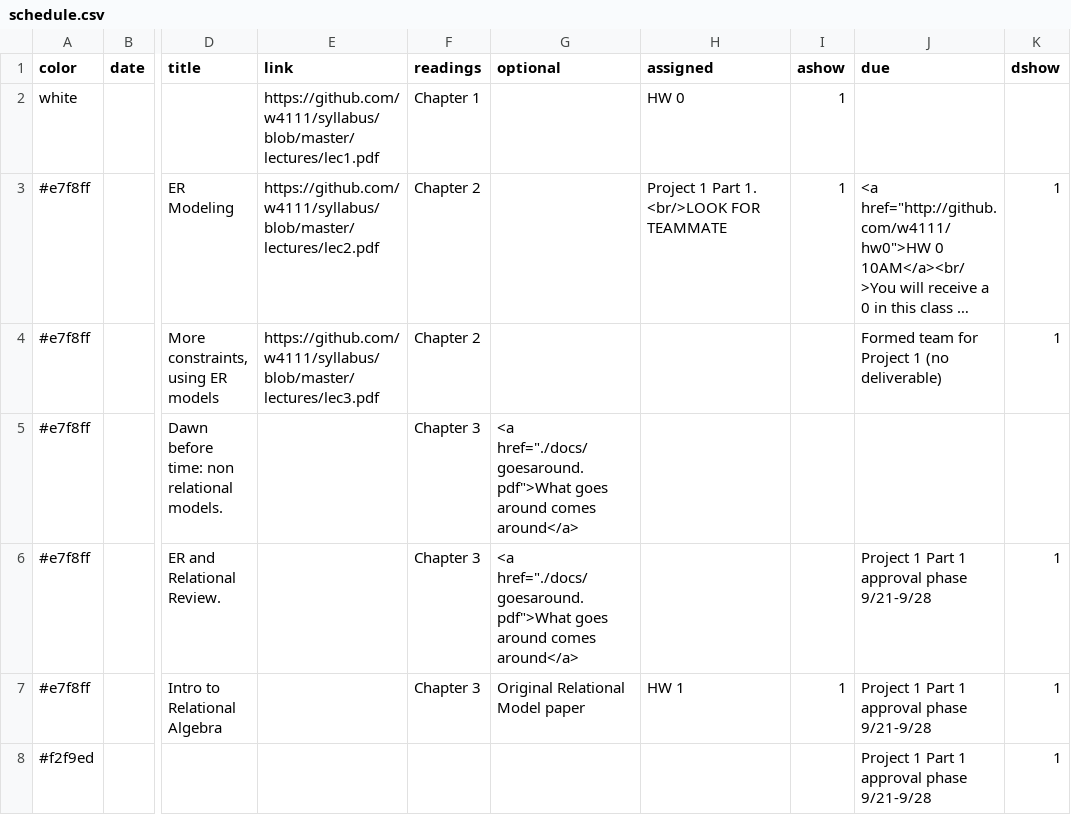
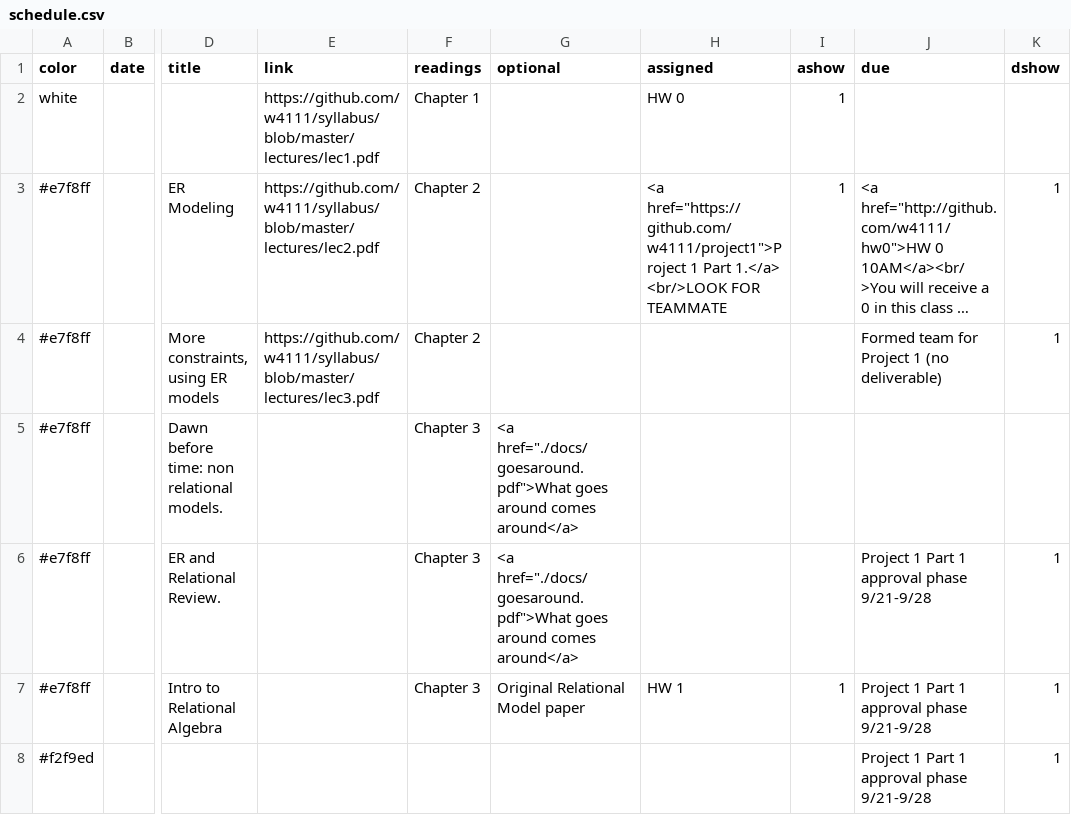
Before and after one commit to tsellam/syllabus, a CSV file: schedule.csv, drawn as a sheet; only a part is shown, gaps mark what is left out; long unchanged cells end in …; the diff names each change by its address in the sheet, - before the commit and + after, or states it on an @@ line.

Commit message:
proj1

```diff
--- a/schedule.csv
+++ b/schedule.csv
-H3 (assigned): Project 1 Part 1. <br/>LOOK FOR…
+H3 (assigned): <a href="https://github.com/w4111/project1">Project 1 Part 1.</a> <br/>LOOK FOR…
```
